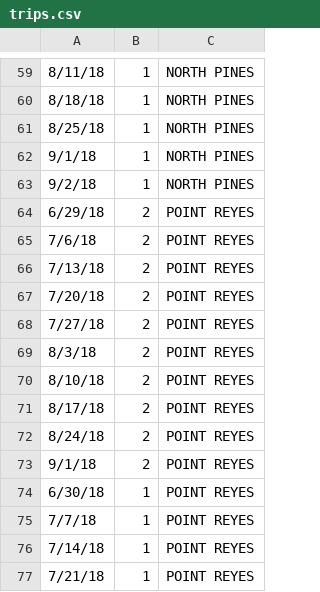
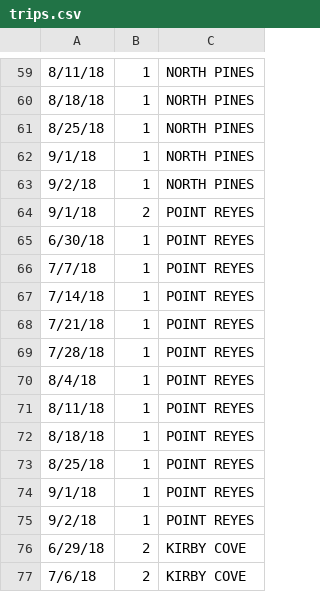
Before and after one commit to christinang89/reserve-america-scraper, a CSV file: trips.csv, drawn as a sheet; only a part is shown, gaps mark what is left out; the shorter side is filled out with more unchanged rows.

Commit message:
update trips

```diff
--- a/trips.csv
+++ b/trips.csv
@@ -63,11 +63,2 @@
 9/2/18,1,NORTH PINES
-6/29/18,2,POINT REYES
-7/6/18,2,POINT REYES
-7/13/18,2,POINT REYES
-7/20/18,2,POINT REYES
-7/27/18,2,POINT REYES
-8/3/18,2,POINT REYES
-8/10/18,2,POINT REYES
-8/17/18,2,POINT REYES
-8/24/18,2,POINT REYES
 9/1/18,2,POINT REYES
```
